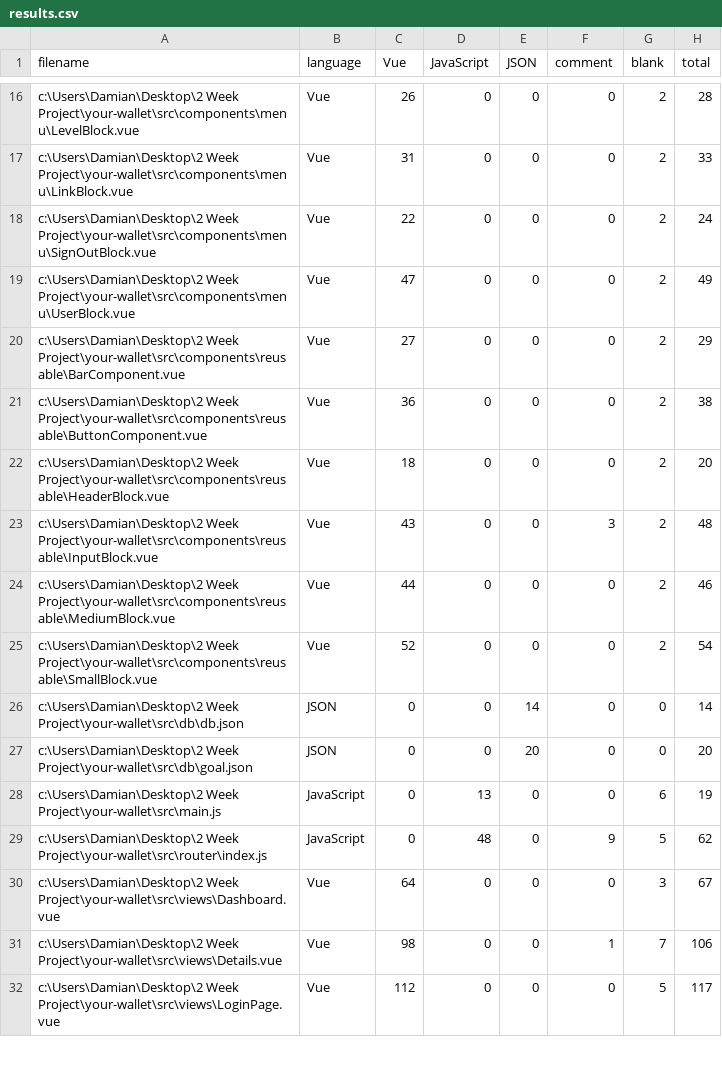
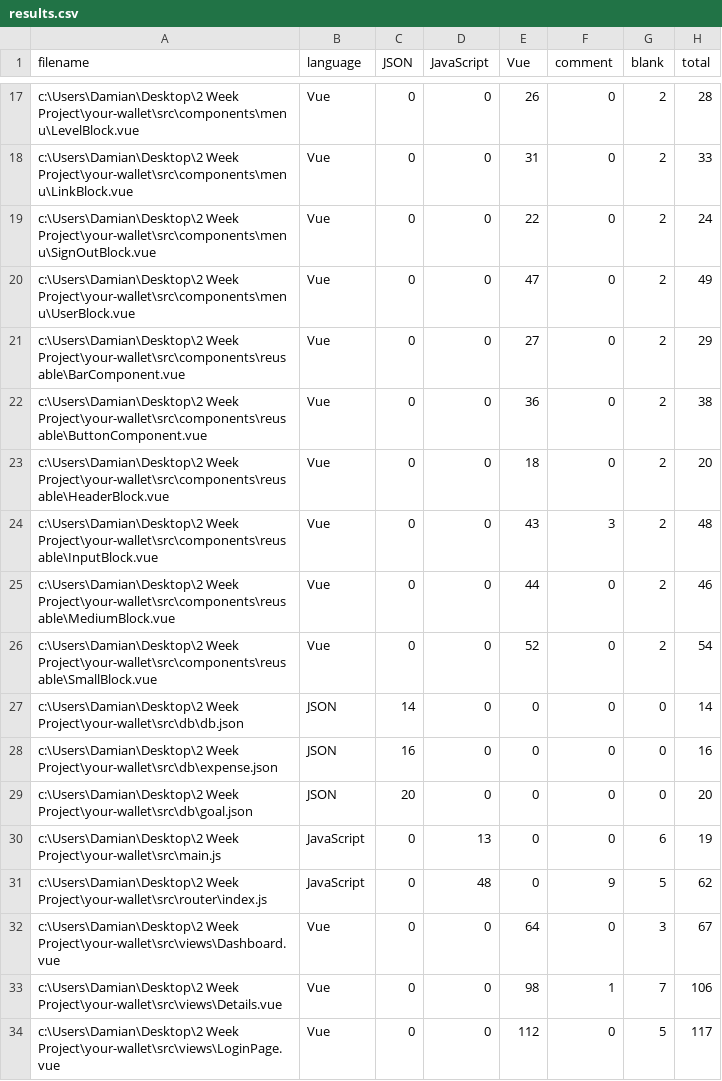
Before and after one commit to dudduss77/YourWallet, a CSV file: .VSCodeCounter/results.csv, drawn as a sheet; only a part is shown, gaps mark what is left out; addresses are those after the commit; the diff covers the shown part only; the diff names each change by its address in the sheet, - before the commit and + after, or states it on an @@ line.

```diff
--- a/.VSCodeCounter/results.csv
+++ b/.VSCodeCounter/results.csv
-C1: Vue
+C1: JSON
-E1: JSON
+E1: Vue
-C17 (JSON): 26
+C17 (JSON): 0
-E17 (Vue): 0
+E17 (Vue): 26
-C18 (JSON): 31
+C18 (JSON): 0
-E18 (Vue): 0
+E18 (Vue): 31
-C19 (JSON): 22
+C19 (JSON): 0
-E19 (Vue): 0
+E19 (Vue): 22
-C20 (JSON): 47
+C20 (JSON): 0
-E20 (Vue): 0
+E20 (Vue): 47
-C21 (JSON): 27
+C21 (JSON): 0
-E21 (Vue): 0
+E21 (Vue): 27
-C22 (JSON): 36
+C22 (JSON): 0
-E22 (Vue): 0
+E22 (Vue): 36
-C23 (JSON): 18
+C23 (JSON): 0
-E23 (Vue): 0
+E23 (Vue): 18
-C24 (JSON): 43
+C24 (JSON): 0
-E24 (Vue): 0
+E24 (Vue): 43
-C25 (JSON): 44
+C25 (JSON): 0
-E25 (Vue): 0
+E25 (Vue): 44
-C26 (JSON): 52
+C26 (JSON): 0
-E26 (Vue): 0
+E26 (Vue): 52
-C27 (JSON): 0
+C27 (JSON): 14
-E27 (Vue): 14
+E27 (Vue): 0
+row 28: c:\Users\Damian\Desktop\2 Week Project\your-wallet\src\db\expense.json | JSON | 16 | 0 | 0 | 0 | 0 | 16
-C29 (JSON): 0
+C29 (JSON): 20
-E29 (Vue): 20
+E29 (Vue): 0
-C32 (JSON): 64
+C32 (JSON): 0
-E32 (Vue): 0
+E32 (Vue): 64
-C33 (JSON): 98
+C33 (JSON): 0
-E33 (Vue): 0
+E33 (Vue): 98
-C34 (JSON): 112
+C34 (JSON): 0
-E34 (Vue): 0
+E34 (Vue): 112
```
Also changed, not shown: 1 added row and 44 edited cells elsewhere in this file, 13 other files.
